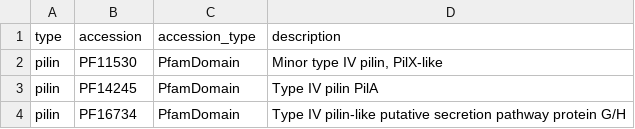
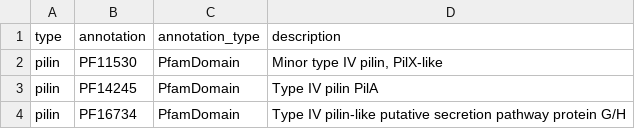
Before and after one commit to biobakery/metawibele, a TSV file: metawibele/data/misc/vignette_function.tsv, drawn as a sheet; only a part is shown.

Commit message:
Rename headers

```diff
--- a/metawibele/data/misc/vignette_function.tsv
+++ b/metawibele/data/misc/vignette_function.tsv
@@ -1,2 +1,2 @@
-type	accession	accession_type	description
+type	annotation	annotation_type	description
 pilin	PF11530	PfamDomain	Minor type IV pilin, PilX-like
```
